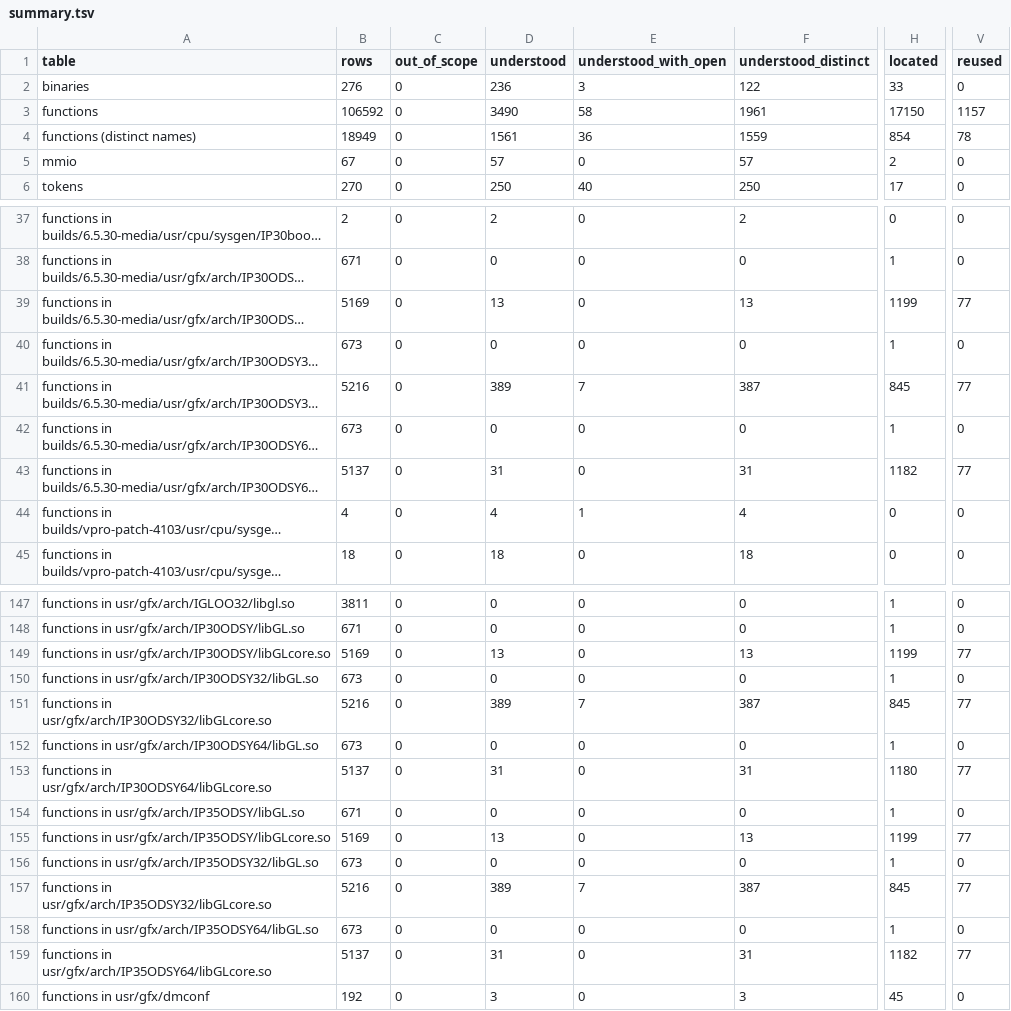
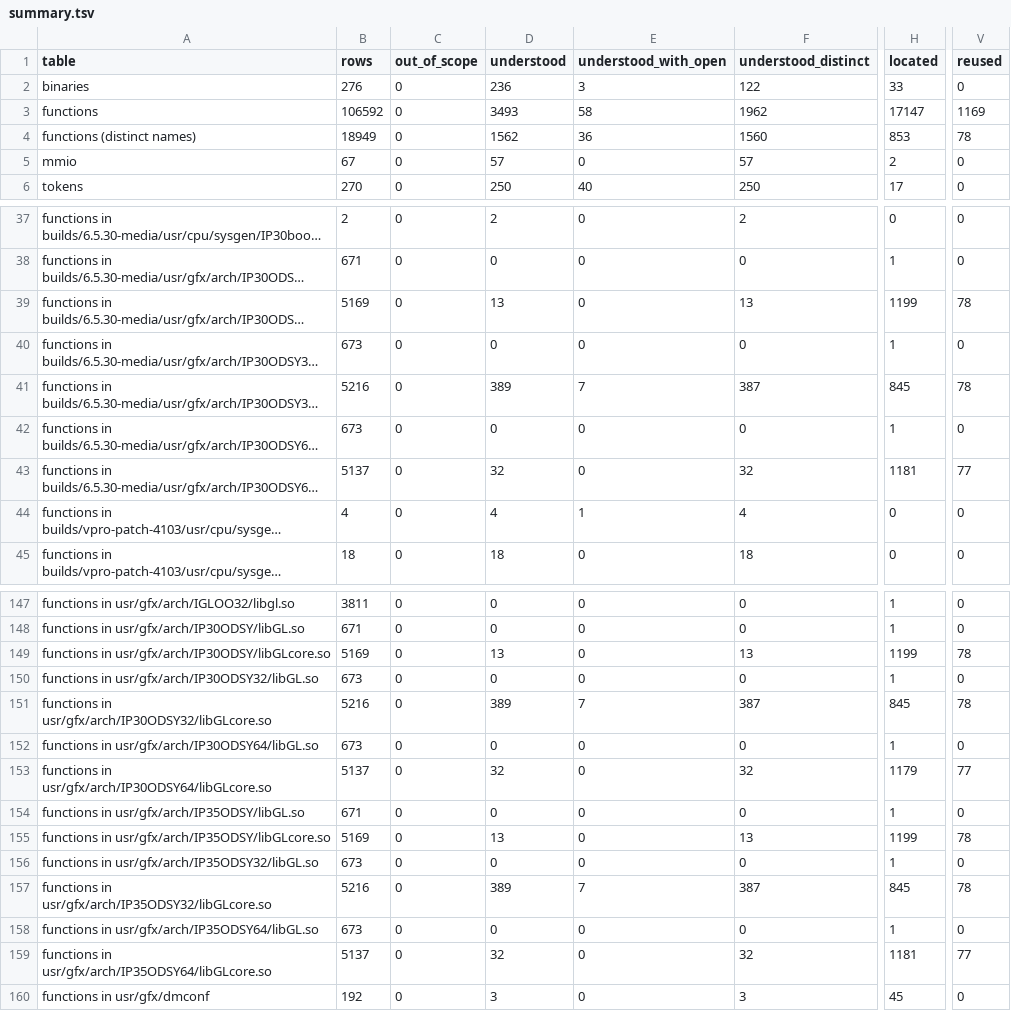
Before and after one commit to jamesbraid/odsy, a TSV file: docs/inventory/summary.tsv, drawn as a sheet; only a part is shown, gaps mark what is left out; long unchanged cells end in …; the diff covers the shown part only; the diff names each change by its address in the sheet, - before the commit and + after, or states it on an @@ line.

Commit message:
docs: confirm an unpublished source file sample-implementation entries against the public body
The 64-bit and o32 entries for the first attribute setters were matched by call count and size. Each body was now read in full against the public routine: the begin-mode checks, range tests, clamps, stores and delayed-validate steps match. Entries that stored fields in a different order now say so, and the 64-bit line and point width entries now state that their aliased-width helper differs from the public rounding routine.

```diff
--- a/docs/inventory/summary.tsv
+++ b/docs/inventory/summary.tsv
-D3 (understood): 3490
+D3 (understood): 3493
-F3 (understood_distinct): 1961
+F3 (understood_distinct): 1962
-H3 (located): 17150
+H3 (located): 17147
-V3 (reused): 1157
+V3 (reused): 1169
-D4 (understood): 1561
+D4 (understood): 1562
-F4 (understood_distinct): 1559
+F4 (understood_distinct): 1560
-H4 (located): 854
+H4 (located): 853
-V39 (reused): 77
+V39 (reused): 78
-V41 (reused): 77
+V41 (reused): 78
-D43 (understood): 31
+D43 (understood): 32
-F43 (understood_distinct): 31
+F43 (understood_distinct): 32
-H43 (located): 1182
+H43 (located): 1181
-V149 (reused): 77
+V149 (reused): 78
-V151 (reused): 77
+V151 (reused): 78
-D153 (understood): 31
+D153 (understood): 32
-F153 (understood_distinct): 31
+F153 (understood_distinct): 32
-H153 (located): 1180
+H153 (located): 1179
-V155 (reused): 77
+V155 (reused): 78
-V157 (reused): 77
+V157 (reused): 78
-D159 (understood): 31
+D159 (understood): 32
-F159 (understood_distinct): 31
+F159 (understood_distinct): 32
-H159 (located): 1182
+H159 (located): 1181
```
Also changed, not shown: 6 edited cells elsewhere in this file, 3 other files.
